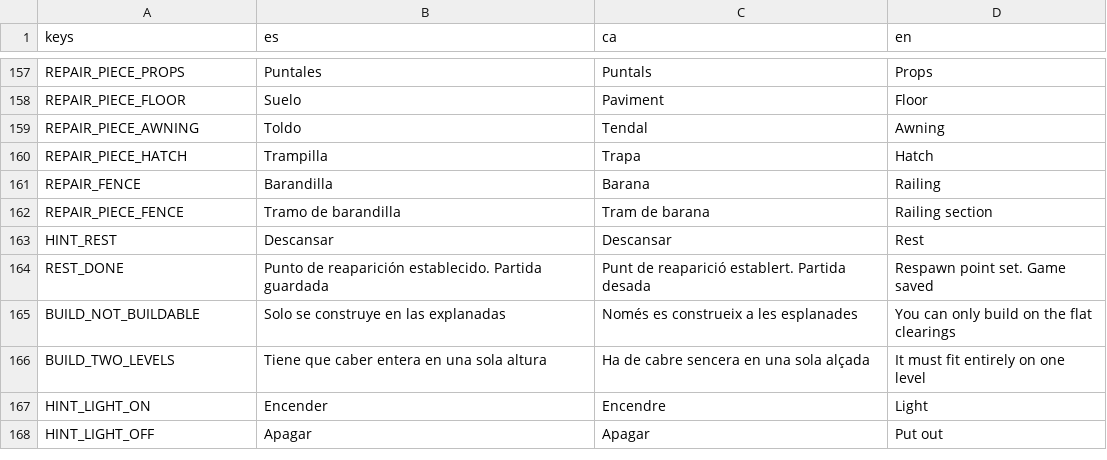
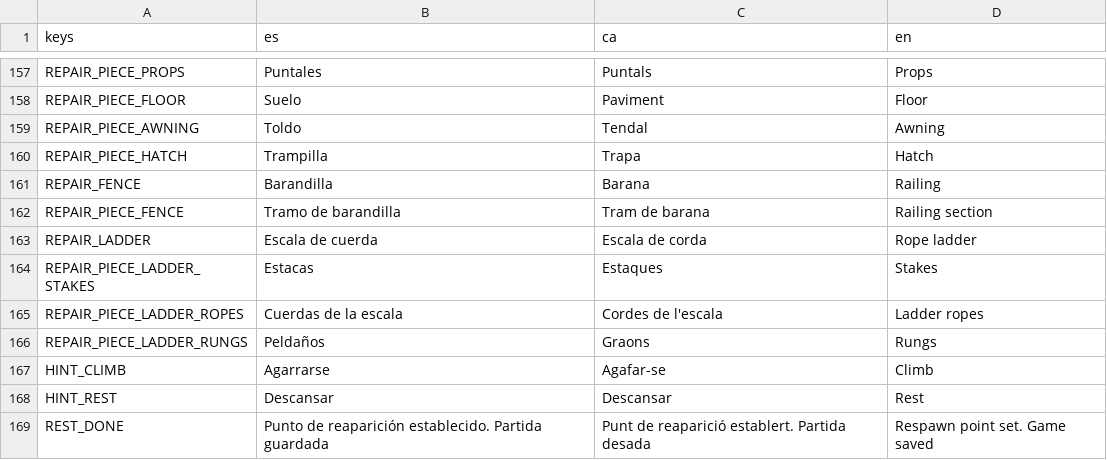
Before and after one commit to Cemiformica/formica, a CSV file: localization/translations.csv, drawn as a sheet; only a part is shown, gaps mark what is left out; the shorter side is filled out with more unchanged rows; the diff names each change by its address in the sheet, - before the commit and + after, or states it on an @@ line.

Commit message:
Sesion 27: escala de cuerda junto a la cascada con trepa (C5.6b)
LadderBuilder genera una escala de cuerda sobre el acantilado: estacas, cuerdas y peldaños reparables, cuerda rota apoyada en el suelo. Trepar con E (agarrar y soltar), W sube y S baja, salida suave por arriba. Zona de agarre solo con la escala completa.

Sin escombros caidos junto a la escala (_near_ladder) y suelo medido con la malla dibujada. La escala de madera modular se conserva para las escaleras de mano del modo construccion.

Barandilla: atadura solo con la cruz y fuera las trazas DEBUG_RIM. layout_test comprueba la escala.

Docs: Devlog, Backlog, Registro D-217 a D-224 e Instrucciones v1.9.

```diff
--- a/localization/translations.csv
+++ b/localization/translations.csv
+row 163: REPAIR_LADDER | Escala de cuerda | Escala de corda | Rope ladder
+row 164: REPAIR_PIECE_LADDER_STAKES | Estacas | Estaques | Stakes
+row 165: REPAIR_PIECE_LADDER_ROPES | Cuerdas de la escala | Cordes de l'escala | Ladder ropes
+row 166: REPAIR_PIECE_LADDER_RUNGS | Peldaños | Graons | Rungs
+row 167: HINT_CLIMB | Agarrarse | Agafar-se | Climb
```
Also changed, not shown: 23 other files.
